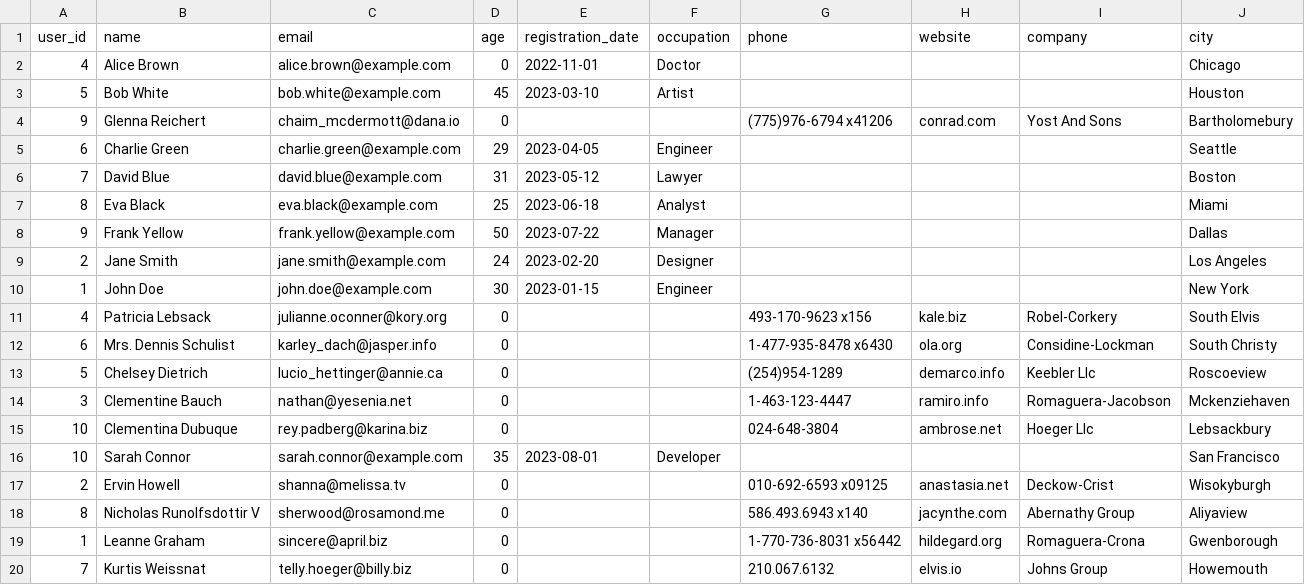
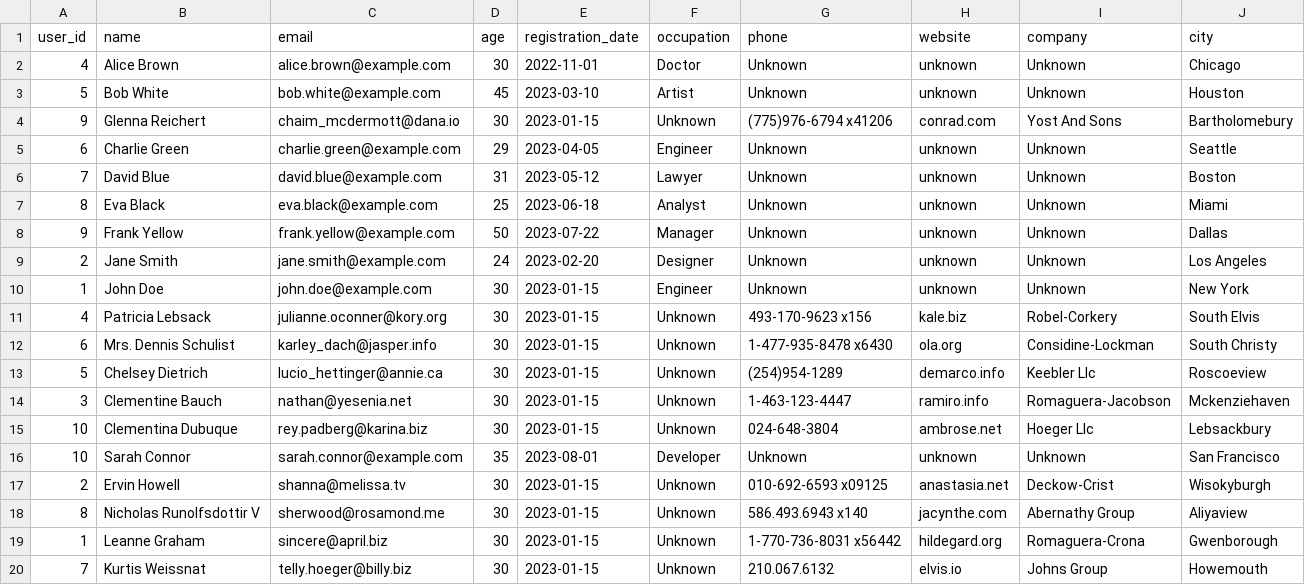
Before and after one commit to MaharjanSumit-59/AI_Data_Internship, a CSV file: week_4(ETL_Data_Cleaning)/Task_6/unified_cleaned_data.csv, drawn as a sheet.

```diff
--- a/week_4(ETL_Data_Cleaning)/Task_6/unified_cleaned_data.csv
+++ b/week_4(ETL_Data_Cleaning)/Task_6/unified_cleaned_data.csv
@@ -1,20 +1,20 @@
 user_id,name,email,age,registration_date,occupation,phone,website,company,city
-4,Alice Brown,alice.brown@example.com,0,2022-11-01,Doctor,,,,Chicago
-5,Bob White,bob.white@example.com,45,2023-03-10,Artist,,,,Houston
-9,Glenna Reichert,chaim_mcdermott@dana.io,0,,,(775)976-6794 x41206,conrad.com,Yost And Sons,Bartholomebury
-6,Charlie Green,charlie.green@example.com,29,2023-04-05,Engineer,,,,Seattle
-7,David Blue,david.blue@example.com,31,2023-05-12,Lawyer,,,,Boston
-8,Eva Black,eva.black@example.com,25,2023-06-18,Analyst,,,,Miami
-9,Frank Yellow,frank.yellow@example.com,50,2023-07-22,Manager,,,,Dallas
-2,Jane Smith,jane.smith@example.com,24,2023-02-20,Designer,,,,Los Angeles
-1,John Doe,john.doe@example.com,30,2023-01-15,Engineer,,,,New York
-4,Patricia Lebsack,julianne.oconner@kory.org,0,,,493-170-9623 x156,kale.biz,Robel-Corkery,South Elvis
-6,Mrs. Dennis Schulist,karley_dach@jasper.info,0,,,1-477-935-8478 x6430,ola.org,Considine-Lockman,South Christy
-5,Chelsey Dietrich,lucio_hettinger@annie.ca,0,,,(254)954-1289,demarco.info,Keebler Llc,Roscoeview
-3,Clementine Bauch,nathan@yesenia.net,0,,,1-463-123-4447,ramiro.info,Romaguera-Jacobson,Mckenziehaven
-10,Clementina Dubuque,rey.padberg@karina.biz,0,,,024-648-3804,ambrose.net,Hoeger Llc,Lebsackbury
-10,Sarah Connor,sarah.connor@example.com,35,2023-08-01,Developer,,,,San Francisco
-2,Ervin Howell,shanna@melissa.tv,0,,,010-692-6593 x09125,anastasia.net,Deckow-Crist,Wisokyburgh
-8,Nicholas Runolfsdottir V,sherwood@rosamond.me,0,,,586.493.6943 x140,jacynthe.com,Abernathy Group,Aliyaview
-1,Leanne Graham,sincere@april.biz,0,,,1-770-736-8031 x56442,hildegard.org,Romaguera-Crona,Gwenborough
-7,Kurtis Weissnat,telly.hoeger@billy.biz,0,,,210.067.6132,elvis.io,Johns Group,Howemouth
+4,Alice Brown,alice.brown@example.com,30,2022-11-01,Doctor,Unknown,unknown,Unknown,Chicago
+5,Bob White,bob.white@example.com,45,2023-03-10,Artist,Unknown,unknown,Unknown,Houston
+9,Glenna Reichert,chaim_mcdermott@dana.io,30,2023-01-15,Unknown,(775)976-6794 x41206,conrad.com,Yost And Sons,Bartholomebury
+6,Charlie Green,charlie.green@example.com,29,2023-04-05,Engineer,Unknown,unknown,Unknown,Seattle
+7,David Blue,david.blue@example.com,31,2023-05-12,Lawyer,Unknown,unknown,Unknown,Boston
+8,Eva Black,eva.black@example.com,25,2023-06-18,Analyst,Unknown,unknown,Unknown,Miami
+9,Frank Yellow,frank.yellow@example.com,50,2023-07-22,Manager,Unknown,unknown,Unknown,Dallas
+2,Jane Smith,jane.smith@example.com,24,2023-02-20,Designer,Unknown,unknown,Unknown,Los Angeles
+1,John Doe,john.doe@example.com,30,2023-01-15,Engineer,Unknown,unknown,Unknown,New York
+4,Patricia Lebsack,julianne.oconner@kory.org,30,2023-01-15,Unknown,493-170-9623 x156,kale.biz,Robel-Corkery,South Elvis
+6,Mrs. Dennis Schulist,karley_dach@jasper.info,30,2023-01-15,Unknown,1-477-935-8478 x6430,ola.org,Considine-Lockman,South Christy
+5,Chelsey Dietrich,lucio_hettinger@annie.ca,30,2023-01-15,Unknown,(254)954-1289,demarco.info,Keebler Llc,Roscoeview
+3,Clementine Bauch,nathan@yesenia.net,30,2023-01-15,Unknown,1-463-123-4447,ramiro.info,Romaguera-Jacobson,Mckenziehaven
+10,Clementina Dubuque,rey.padberg@karina.biz,30,2023-01-15,Unknown,024-648-3804,ambrose.net,Hoeger Llc,Lebsackbury
+10,Sarah Connor,sarah.connor@example.com,35,2023-08-01,Developer,Unknown,unknown,Unknown,San Francisco
+2,Ervin Howell,shanna@melissa.tv,30,2023-01-15,Unknown,010-692-6593 x09125,anastasia.net,Deckow-Crist,Wisokyburgh
+8,Nicholas Runolfsdottir V,sherwood@rosamond.me,30,2023-01-15,Unknown,586.493.6943 x140,jacynthe.com,Abernathy Group,Aliyaview
+1,Leanne Graham,sincere@april.biz,30,2023-01-15,Unknown,1-770-736-8031 x56442,hildegard.org,Romaguera-Crona,Gwenborough
+7,Kurtis Weissnat,telly.hoeger@billy.biz,30,2023-01-15,Unknown,210.067.6132,elvis.io,Johns Group,Howemouth
```
Also changed, not shown: 1 other file.
